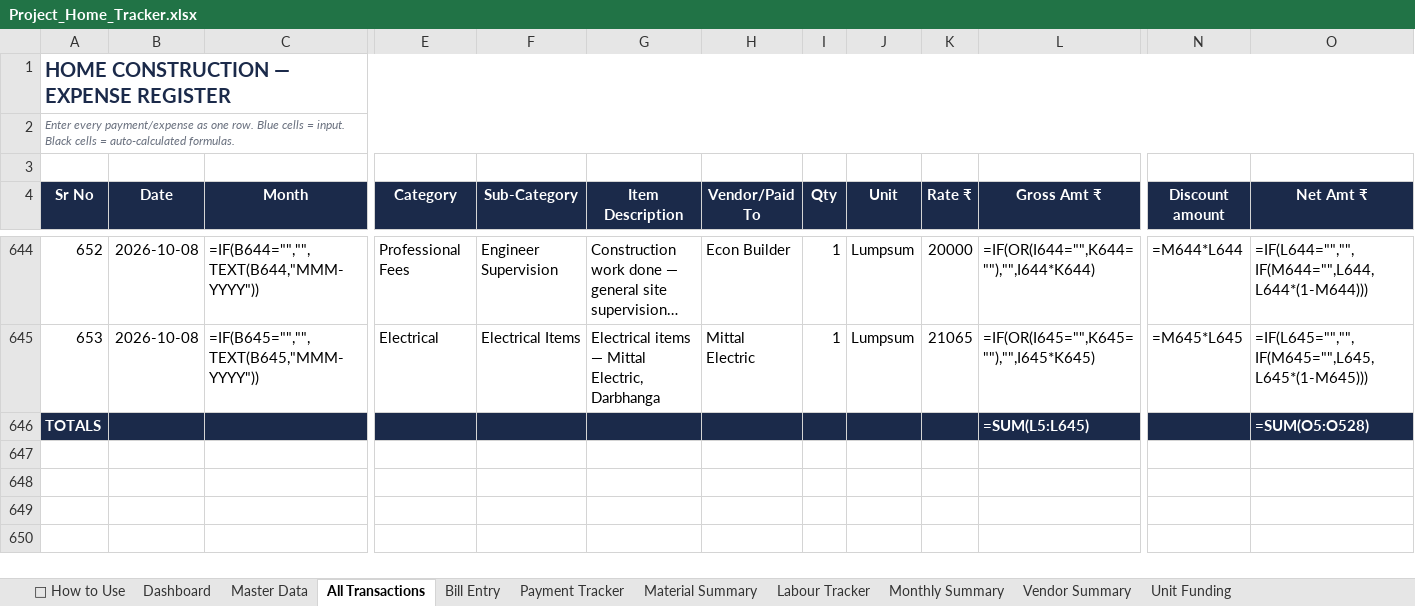
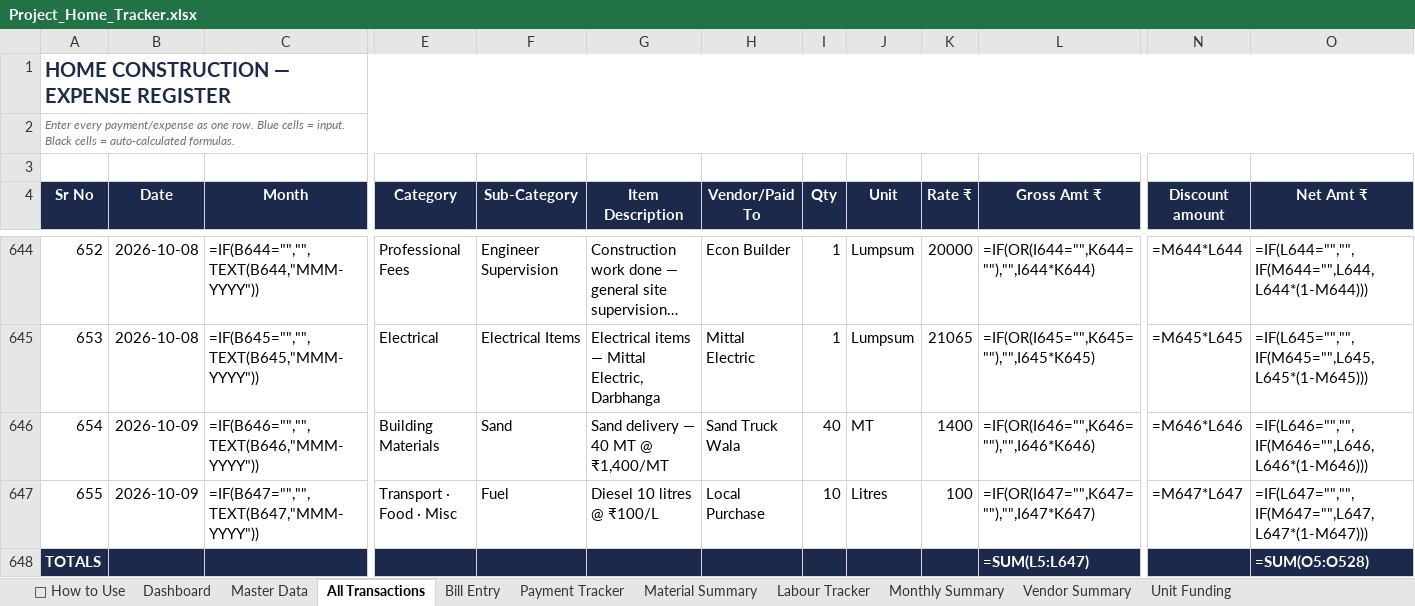
Before and after one commit to avikarn26/bihar-home-dashboard, an Excel workbook: data/Project_Home_Tracker.xlsx, sheet All Transactions, drawn as a sheet; only a part is shown, gaps mark what is left out; long unchanged cells end in …; values as stored, in another font and other column widths than the file's, no borders; formulas without a stored value are shown as written; addresses are those after the commit; rows hold the shown columns only; the diff names each change by its address in the sheet, - before the commit and + after, or states it on an @@ line.

```diff
--- a/data/Project_Home_Tracker.xlsx (sheet All Transactions)
+++ b/data/Project_Home_Tracker.xlsx (sheet All Transactions)
+row 646: 654 | 2026-10-09 | =IF(B646="","",TEXT(B646,"MMM-YYYY")) | Building Materials | Sand | Sand delivery — 40 MT @ ₹1,400/MT | Sand Truck Wala | 40 | MT | 1400 | =IF(OR(I646="",K646=""),"",I646*K646) | =M646*L646 | =IF(L646="","",IF(M646="",L646,L646*(1-M646)))
+row 647: 655 | 2026-10-09 | =IF(B647="","",TEXT(B647,"MMM-YYYY")) | Transport · Food · Misc | Fuel | Diesel 10 litres @ ₹100/L | Local Purchase | 10 | Litres | 100 | =IF(OR(I647="",K647=""),"",I647*K647) | =M647*L647 | =IF(L647="","",IF(M647="",L647,L647*(1-M647)))
-L648 (Gross Amt ₹): =SUM(L5:L645)
+L648 (Gross Amt ₹): =SUM(L5:L647)
```
Also changed, not shown: sheet Payment Tracker, 2 other files.
